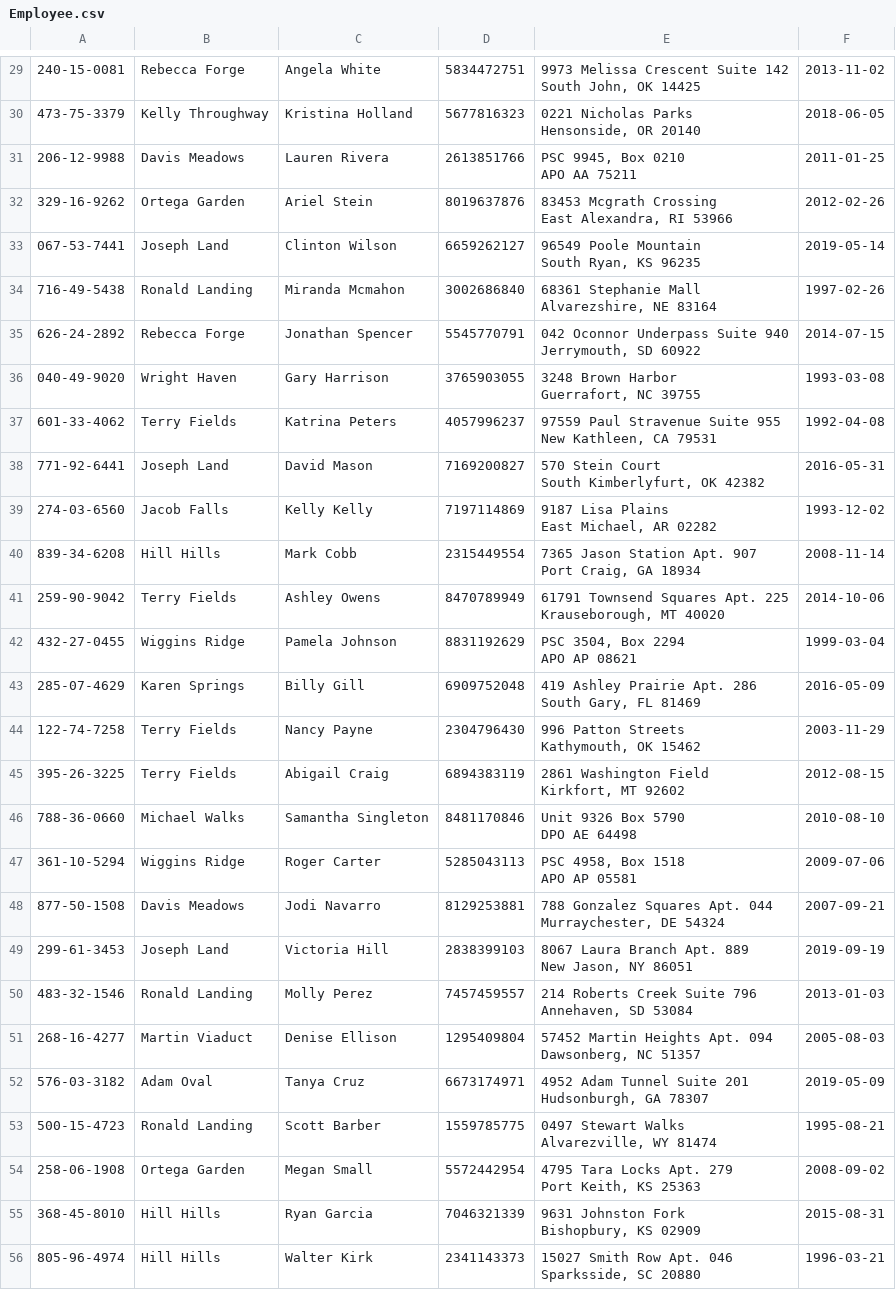
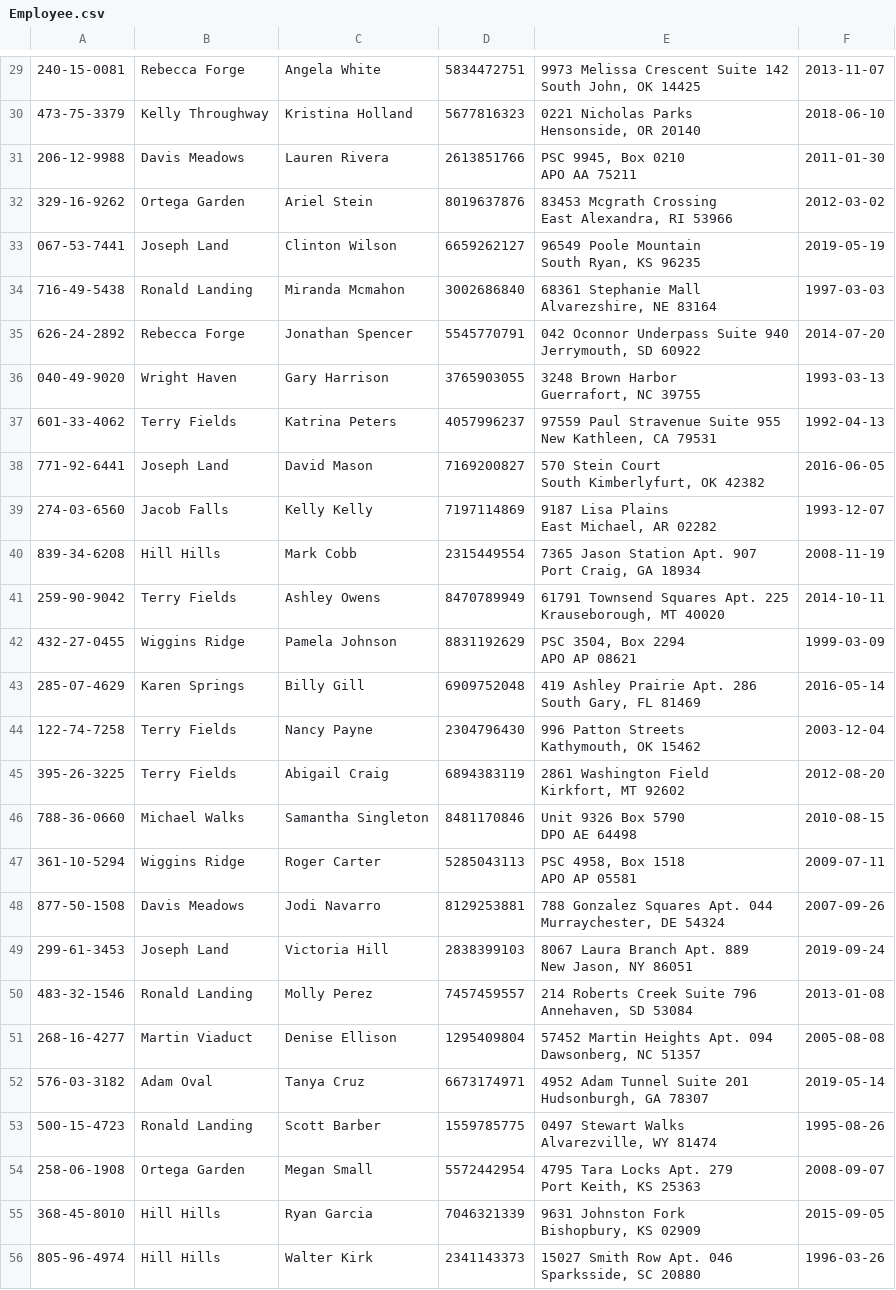
Before and after one commit to cs516-banksys/banksys, a CSV file: db/Employee.csv, drawn as a sheet; only a part is shown, gaps mark what is left out; the diff covers the shown part only; the diff names each change by its address in the sheet, - before the commit and + after, or states it on an @@ line.

```diff
--- a/db/Employee.csv
+++ b/db/Employee.csv
-F29: 2013-11-02
+F29: 2013-11-07
-F30: 2018-06-05
+F30: 2018-06-10
-F31: 2011-01-25
+F31: 2011-01-30
-F32: 2012-02-26
+F32: 2012-03-02
-F33: 2019-05-14
+F33: 2019-05-19
-F34: 1997-02-26
+F34: 1997-03-03
-F35: 2014-07-15
+F35: 2014-07-20
-F36: 1993-03-08
+F36: 1993-03-13
-F37: 1992-04-08
+F37: 1992-04-13
-F38: 2016-05-31
+F38: 2016-06-05
-F39: 1993-12-02
+F39: 1993-12-07
-F40: 2008-11-14
+F40: 2008-11-19
-F41: 2014-10-06
+F41: 2014-10-11
-F42: 1999-03-04
+F42: 1999-03-09
-F43: 2016-05-09
+F43: 2016-05-14
-F44: 2003-11-29
+F44: 2003-12-04
-F45: 2012-08-15
+F45: 2012-08-20
-F46: 2010-08-10
+F46: 2010-08-15
-F47: 2009-07-06
+F47: 2009-07-11
-F48: 2007-09-21
+F48: 2007-09-26
-F49: 2019-09-19
+F49: 2019-09-24
-F50: 2013-01-03
+F50: 2013-01-08
-F51: 2005-08-03
+F51: 2005-08-08
-F52: 2019-05-09
+F52: 2019-05-14
-F53: 1995-08-21
+F53: 1995-08-26
-F54: 2008-09-02
+F54: 2008-09-07
-F55: 2015-08-31
+F55: 2015-09-05
-F56: 1996-03-21
+F56: 1996-03-26
```
Also changed, not shown: 72 edited cells elsewhere in this file, db/Checking.csv, db/Loan.csv, 11 other files.
